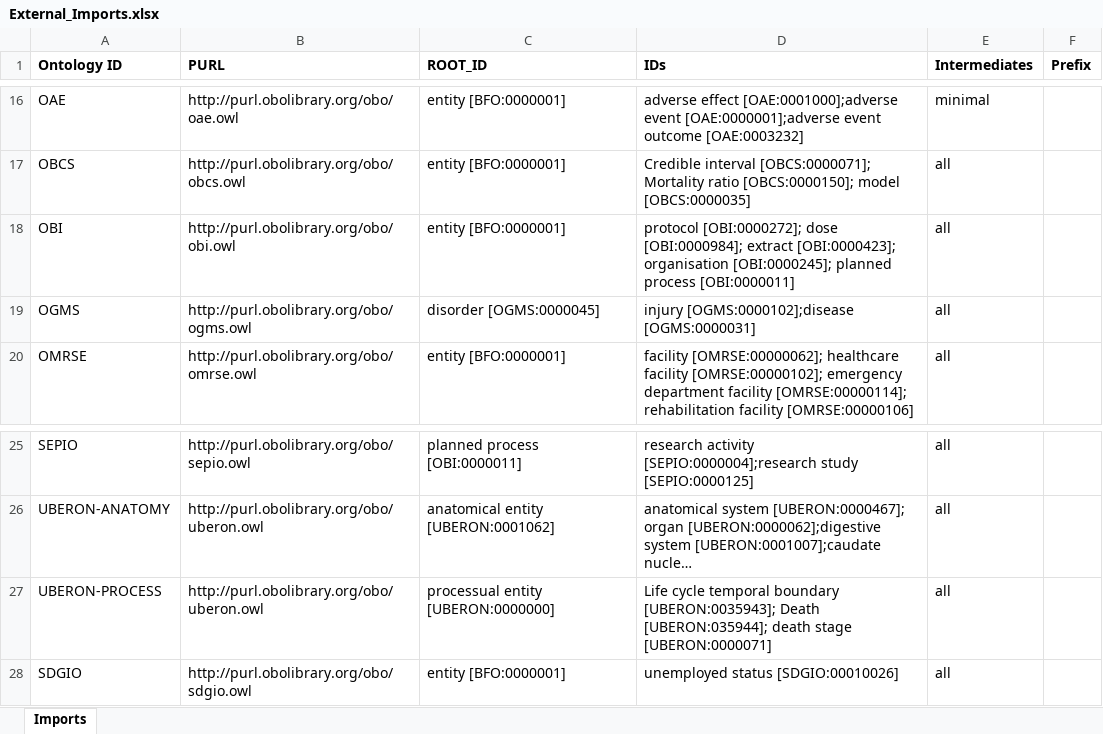
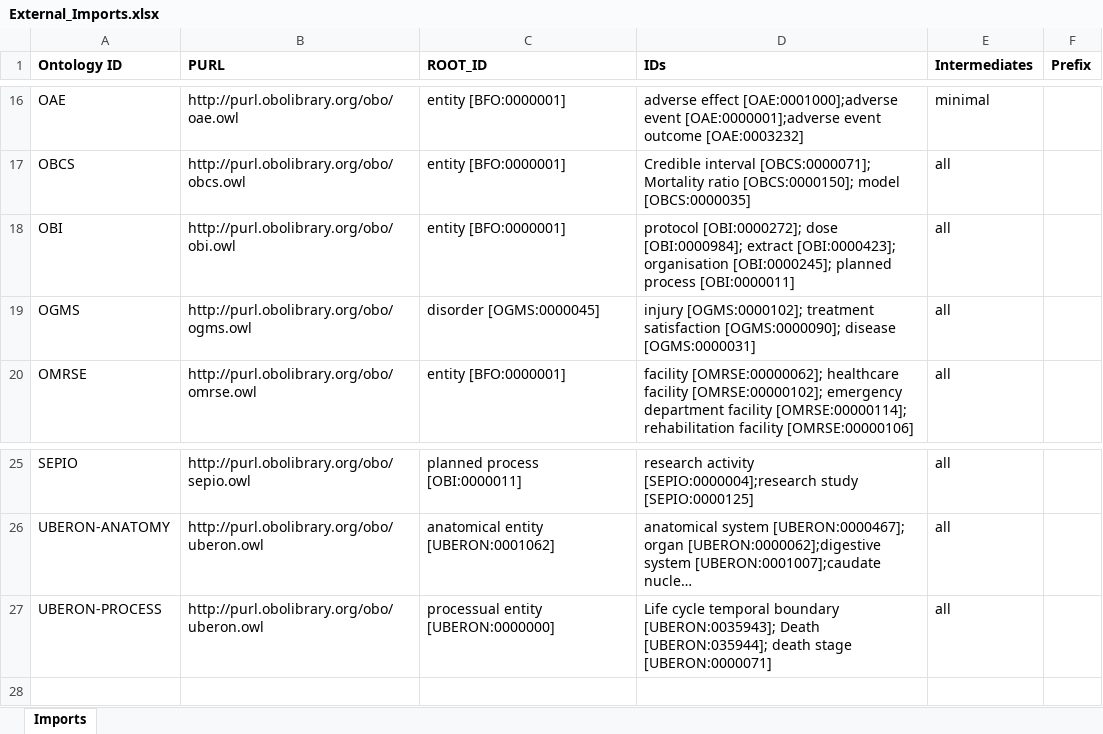
Before and after one commit to b-gehrke/addiction-ontology, an Excel workbook: imports/External_Imports.xlsx, sheet Imports, drawn as a sheet; only a part is shown, gaps mark what is left out; long unchanged cells end in …; values as stored, in another font and other column widths than the file's, no borders; the diff names each change by its address in the sheet, - before the commit and + after, or states it on an @@ line.

Commit message:
Imported treatment satisfaction [OGMS:0000090]

```diff
--- a/imports/External_Imports.xlsx (sheet Imports)
+++ b/imports/External_Imports.xlsx (sheet Imports)
-D19 (IDs): injury [OGMS:0000102];disease [OGMS:0000031]
+D19 (IDs): injury [OGMS:0000102]; treatment satisfaction [OGMS:0000090]; disease [OGMS:0000031]
-row 28: SDGIO | http://purl.obolibrary.org/obo/sdgio.owl | entity [BFO:0000001] | unemployed status [SDGIO:00010026] | all
```
